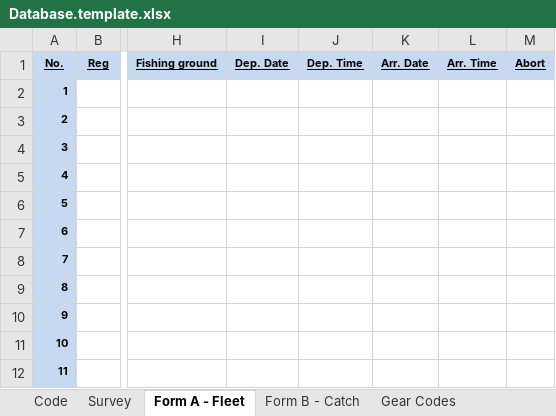
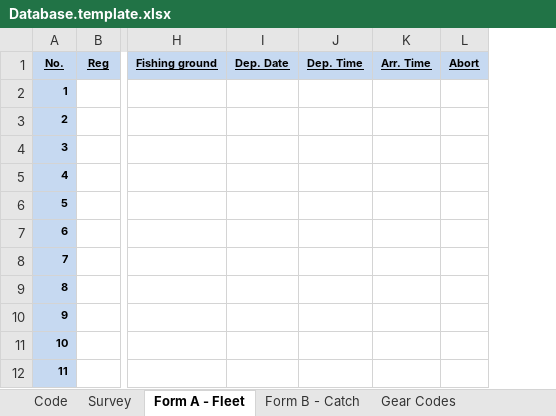
Before and after one commit to ahharvey/I-Fish, an Excel workbook: public/Database.template.xlsx, sheet Form A - Fleet, drawn as a sheet; only a part is shown, gaps mark what is left out; values as stored, in another font and other column widths than the file's, no borders; the diff names each change by its address in the sheet, - before the commit and + after, or states it on an @@ line.

Commit message:
updates database spreadsheet. updates province show view

```diff
--- a/public/Database.template.xlsx (sheet Form A - Fleet)
+++ b/public/Database.template.xlsx (sheet Form A - Fleet)
-column K, row 1: Arr. Date
```
Also changed, not shown: 1 other file.
